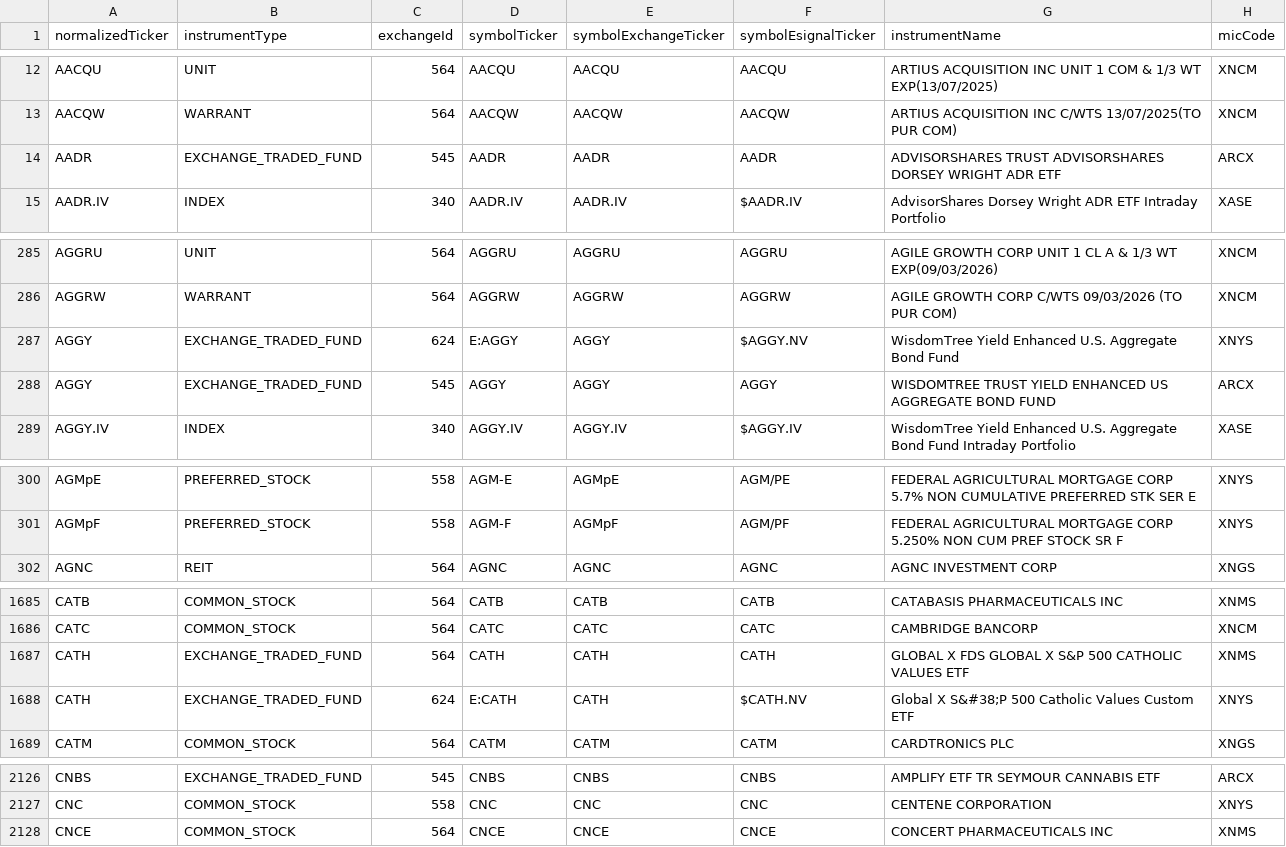
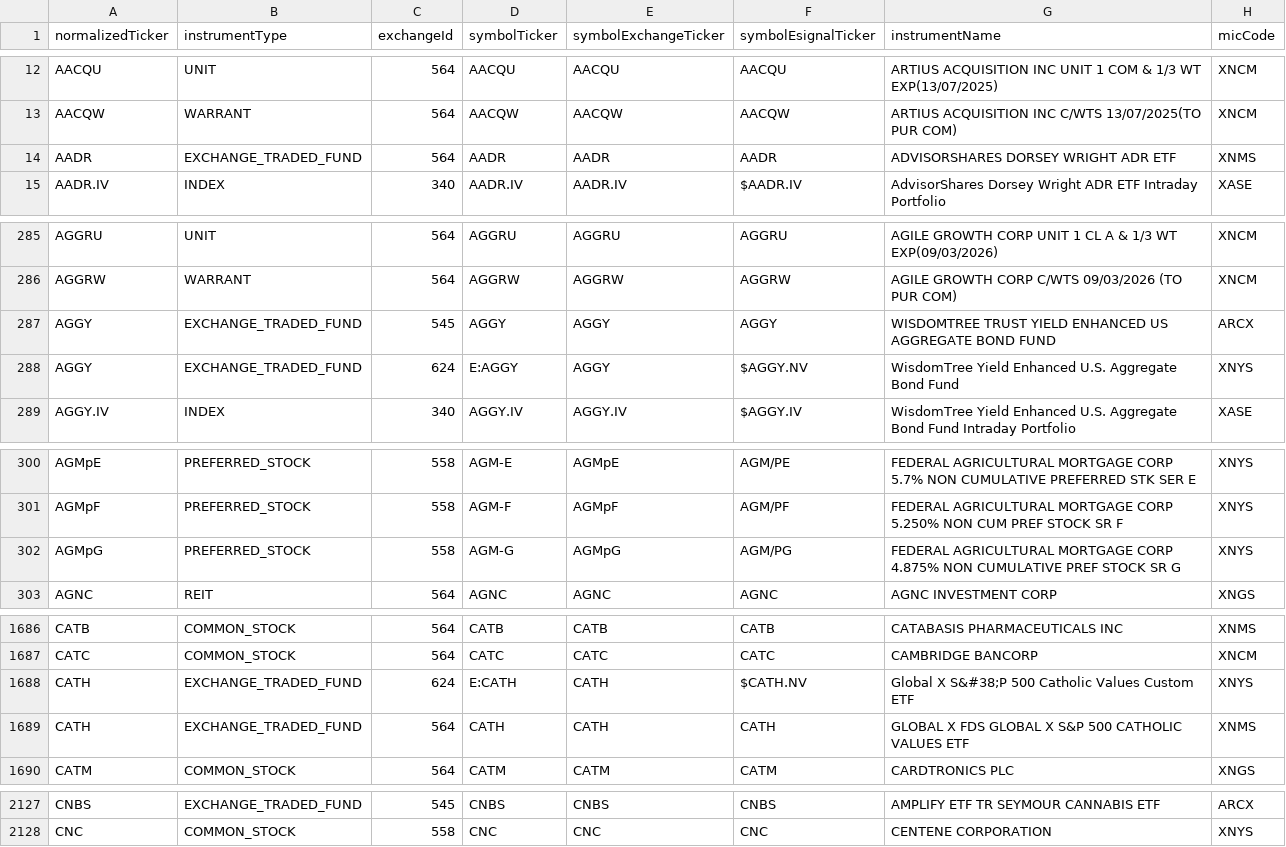
Before and after one commit to haoenhui/nyse-listed-etps, a CSV file: etps-00000.csv, drawn as a sheet; only a part is shown, gaps mark what is left out; the diff covers the shown part only.

```diff
--- a/etps-00000.csv
+++ b/etps-00000.csv
@@ -13,3 +13,3 @@ AACQU,UNIT,564,AACQU,AACQU,AACQU,ARTIUS ACQUISITION INC UNIT 1 COM & 1/3 WT EXP(
 AACQW,WARRANT,564,AACQW,AACQW,AACQW,ARTIUS ACQUISITION INC C/WTS 13/07/2025(TO PUR COM),XNCM
-AADR,EXCHANGE_TRADED_FUND,545,AADR,AADR,AADR,ADVISORSHARES TRUST ADVISORSHARES DORSEY WRIGHT ADR ETF,ARCX
+AADR,EXCHANGE_TRADED_FUND,564,AADR,AADR,AADR,ADVISORSHARES DORSEY WRIGHT ADR ETF,XNMS
 AADR.IV,INDEX,340,AADR.IV,AADR.IV,$AADR.IV,AdvisorShares Dorsey Wright ADR ETF Intraday Portfolio,XASE
@@ -286,4 +286,4 @@ AGGRU,UNIT,564,AGGRU,AGGRU,AGGRU,AGILE GROWTH CORP UNIT 1 CL A & 1/3 WT EXP(09/0
 AGGRW,WARRANT,564,AGGRW,AGGRW,AGGRW,AGILE GROWTH CORP C/WTS 09/03/2026 (TO PUR COM),XNCM
-AGGY,EXCHANGE_TRADED_FUND,624,E:AGGY,AGGY,$AGGY.NV,WisdomTree Yield Enhanced U.S. Aggregate Bond Fund,XNYS
 AGGY,EXCHANGE_TRADED_FUND,545,AGGY,AGGY,AGGY,WISDOMTREE TRUST YIELD ENHANCED US AGGREGATE BOND FUND,ARCX
+AGGY,EXCHANGE_TRADED_FUND,624,E:AGGY,AGGY,$AGGY.NV,WisdomTree Yield Enhanced U.S. Aggregate Bond Fund,XNYS
 AGGY.IV,INDEX,340,AGGY.IV,AGGY.IV,$AGGY.IV,WisdomTree Yield Enhanced U.S. Aggregate Bond Fund Intraday Portfolio,XASE
@@ -301,2 +301,3 @@ AGMpE,PREFERRED_STOCK,558,AGM-E,AGMpE,AGM/PE,FEDERAL AGRICULTURAL MORTGAGE CORP
 AGMpF,PREFERRED_STOCK,558,AGM-F,AGMpF,AGM/PF,FEDERAL AGRICULTURAL MORTGAGE CORP 5.250% NON CUM PREF STOCK SR F,XNYS
+AGMpG,PREFERRED_STOCK,558,AGM-G,AGMpG,AGM/PG,FEDERAL AGRICULTURAL MORTGAGE CORP 4.875% NON CUMULATIVE PREF STOCK SR G,XNYS
 AGNC,REIT,564,AGNC,AGNC,AGNC,AGNC INVESTMENT CORP,XNGS
@@ -1686,4 +1687,4 @@ CATB,COMMON_STOCK,564,CATB,CATB,CATB,CATABASIS PHARMACEUTICALS INC,XNMS
 CATC,COMMON_STOCK,564,CATC,CATC,CATC,CAMBRIDGE BANCORP,XNCM
-CATH,EXCHANGE_TRADED_FUND,564,CATH,CATH,CATH,GLOBAL X FDS GLOBAL X S&P 500 CATHOLIC VALUES ETF,XNMS
 CATH,EXCHANGE_TRADED_FUND,624,E:CATH,CATH,$CATH.NV,Global X S&#38;P 500 Catholic Values Custom ETF,XNYS
+CATH,EXCHANGE_TRADED_FUND,564,CATH,CATH,CATH,GLOBAL X FDS GLOBAL X S&P 500 CATHOLIC VALUES ETF,XNMS
 CATM,COMMON_STOCK,564,CATM,CATM,CATM,CARDTRONICS PLC,XNGS
@@ -2127,2 +2128 @@ CNBS,EXCHANGE_TRADED_FUND,545,CNBS,CNBS,CNBS,AMPLIFY ETF TR SEYMOUR CANNABIS ETF
 CNC,COMMON_STOCK,558,CNC,CNC,CNC,CENTENE CORPORATION,XNYS
-CNCE,COMMON_STOCK,564,CNCE,CNCE,CNCE,CONCERT PHARMACEUTICALS INC,XNMS
```
Also changed, not shown: 1 moved row elsewhere in this file, etps-02000.csv, etps-04000.csv, 3 other files.
